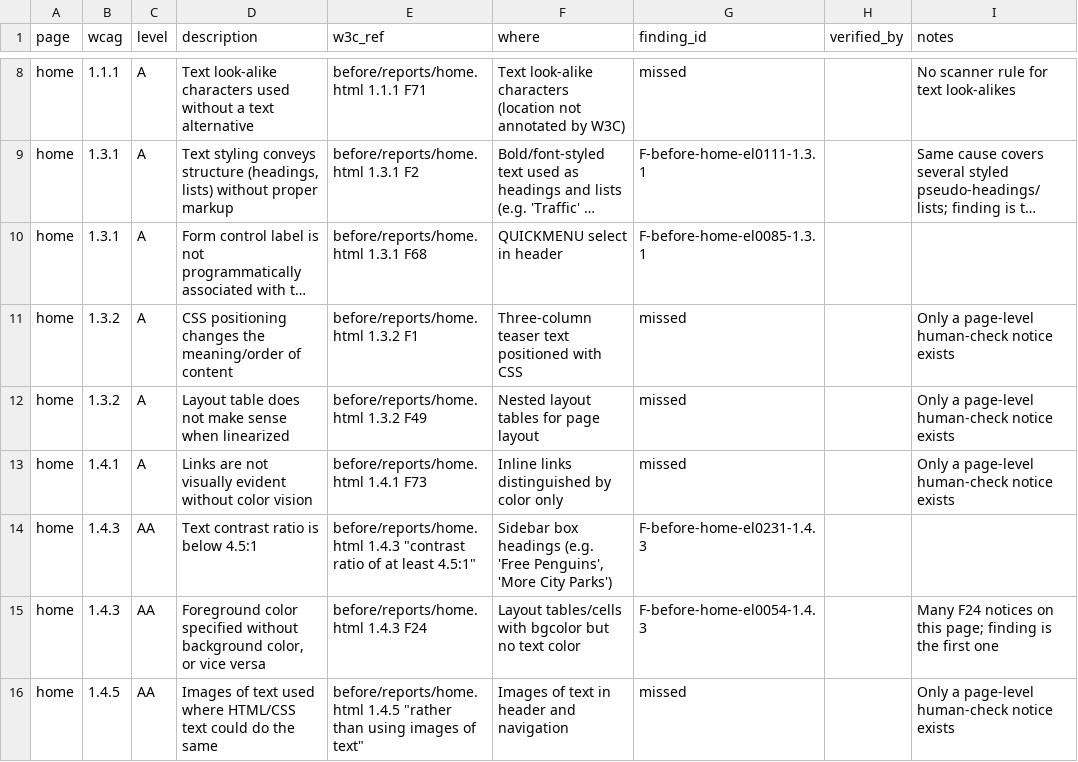
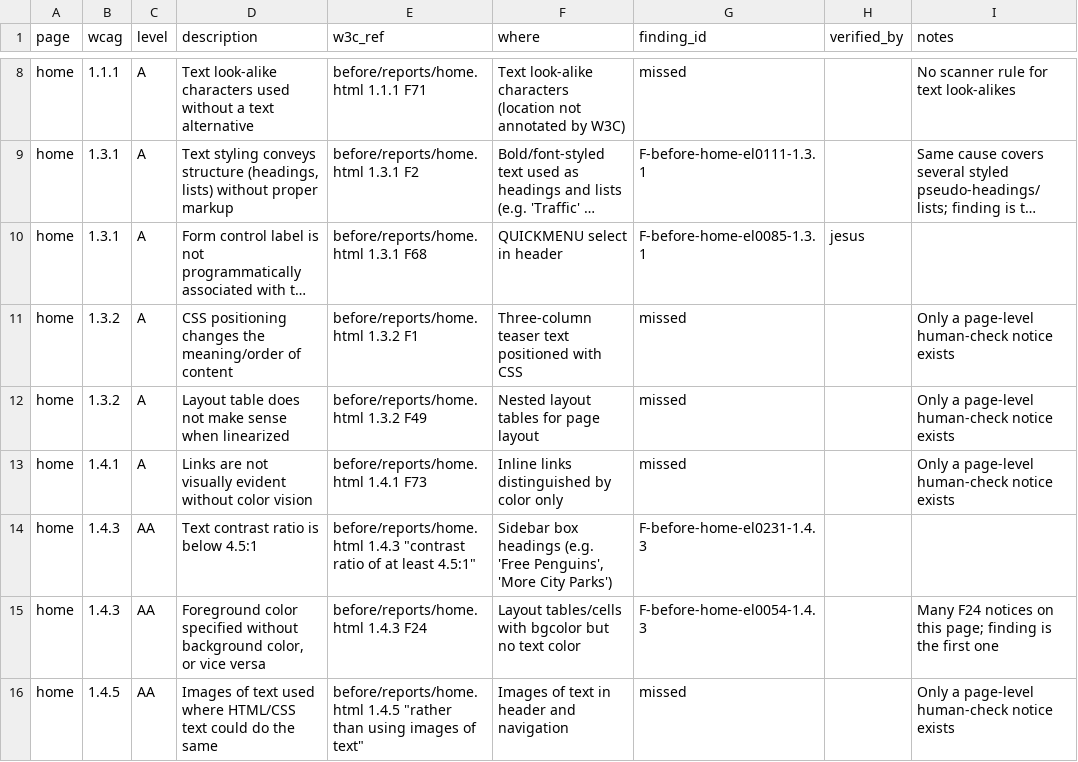
Before and after one commit to jesusgarciaferrufino/adj-508, a CSV file: data/ground-truth/ground_truth.csv, drawn as a sheet; only a part is shown, gaps mark what is left out; long unchanged cells end in …; the diff covers the shown part only; the diff names each change by its address in the sheet, - before the commit and + after, or states it on an @@ line.

Commit message:
GT: Jesus's verification, 2 corrections, mark 12 rows not found on served page

```diff
--- a/data/ground-truth/ground_truth.csv
+++ b/data/ground-truth/ground_truth.csv
-H10 (verified_by): (empty)
+H10 (verified_by): jesus
```
Also changed, not shown: 31 edited cells elsewhere in this file.
